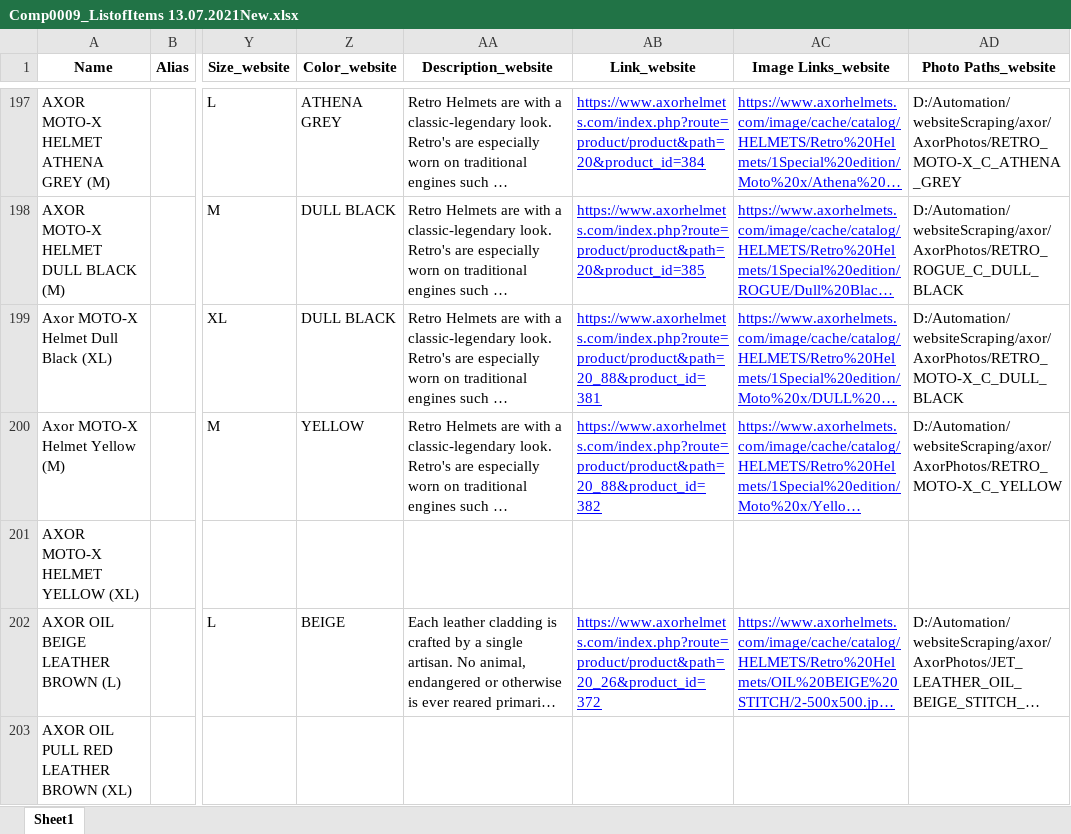
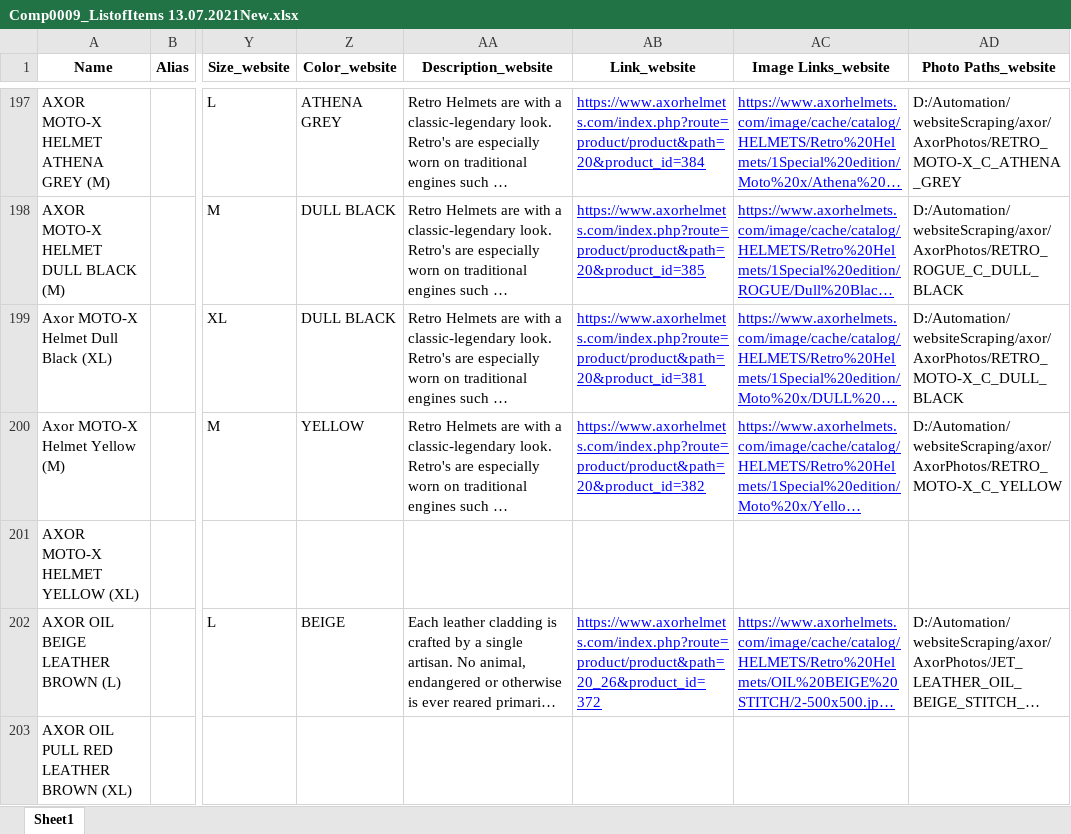
Before and after one commit to ryderautoblr/Automation, an Excel workbook: Bizmate/Comp0009_ListofItems 13.07.2021New.xlsx, sheet Sheet1, drawn as a sheet; only a part is shown, gaps mark what is left out; long unchanged cells end in …; values as stored, in another font and other column widths than the file's, no borders; the diff covers the shown part only; the diff names each change by its address in the sheet, - before the commit and + after, or states it on an @@ line.

```diff
--- a/Bizmate/Comp0009_ListofItems 13.07.2021New.xlsx (sheet Sheet1)
+++ b/Bizmate/Comp0009_ListofItems 13.07.2021New.xlsx (sheet Sheet1)
-AB199 (Link_website): https://www.axorhelmets.com/index.php?route=product/product&path=20_88&product_id=381
+AB199 (Link_website): https://www.axorhelmets.com/index.php?route=product/product&path=20&product_id=381
-AB200 (Link_website): https://www.axorhelmets.com/index.php?route=product/product&path=20_88&product_id=382
+AB200 (Link_website): https://www.axorhelmets.com/index.php?route=product/product&path=20&product_id=382
```
Also changed, not shown: 27 edited cells elsewhere in this sheet.
